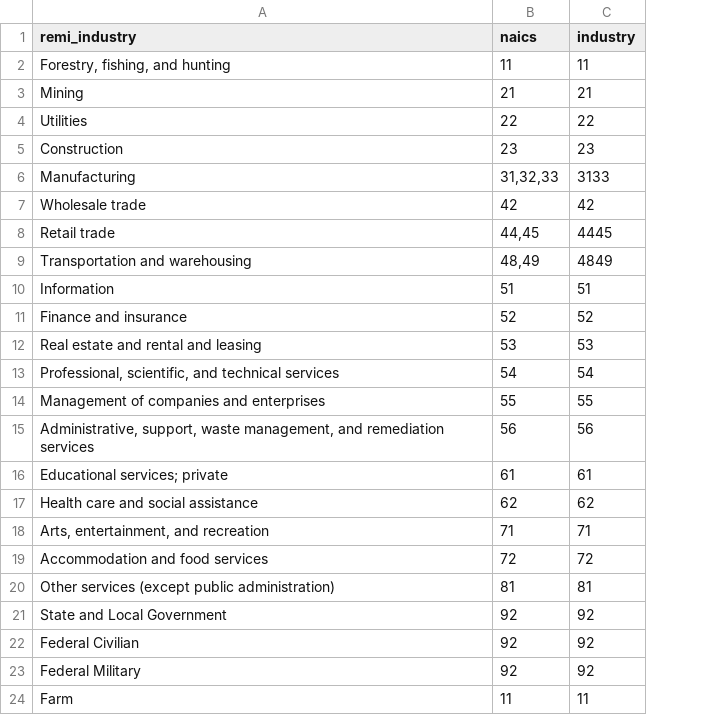
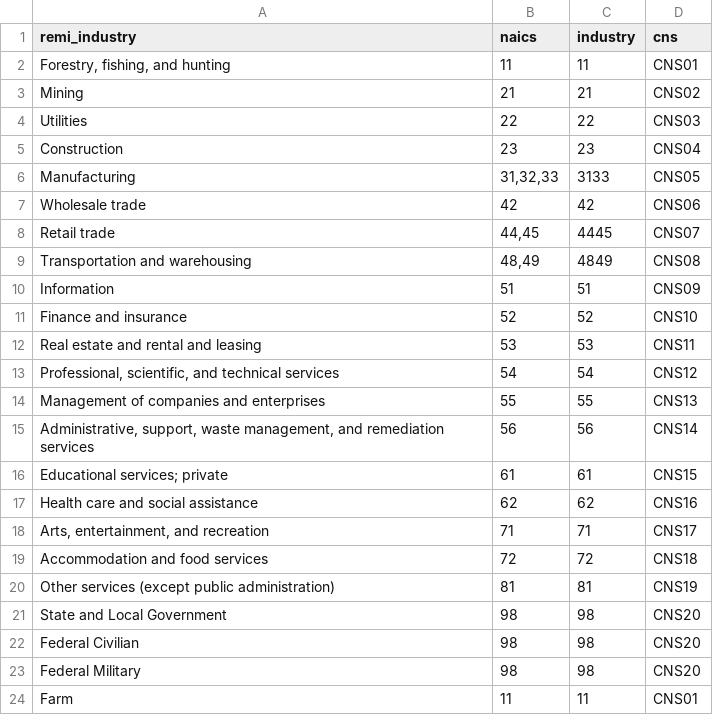
Before and after one commit to jkolberg/regional_controls, a CSV file: data/industry_crosswalk.csv, drawn as a sheet; the diff names each change by its address in the sheet, - before the commit and + after, or states it on an @@ line.

```diff
--- a/data/industry_crosswalk.csv
+++ b/data/industry_crosswalk.csv
+column D (cns), rows 2-24: CNS01 | CNS02 | CNS03 | CNS04 | CNS05 | CNS06 | CNS07 | CNS08 | CNS09 | CNS10 | CNS11 | CNS12 | CNS13 | CNS14 | CNS15 | CNS16 | CNS17 | CNS18 | CNS19 | CNS20 | CNS20 | CNS20 | CNS01
-B21:B23 (naics): 92
+B21:B23 (naics): 98
-C21:C23 (industry): 92
+C21:C23 (industry): 98
```
Also changed, not shown: configs_popsim/controls.csv, 9 other files.
